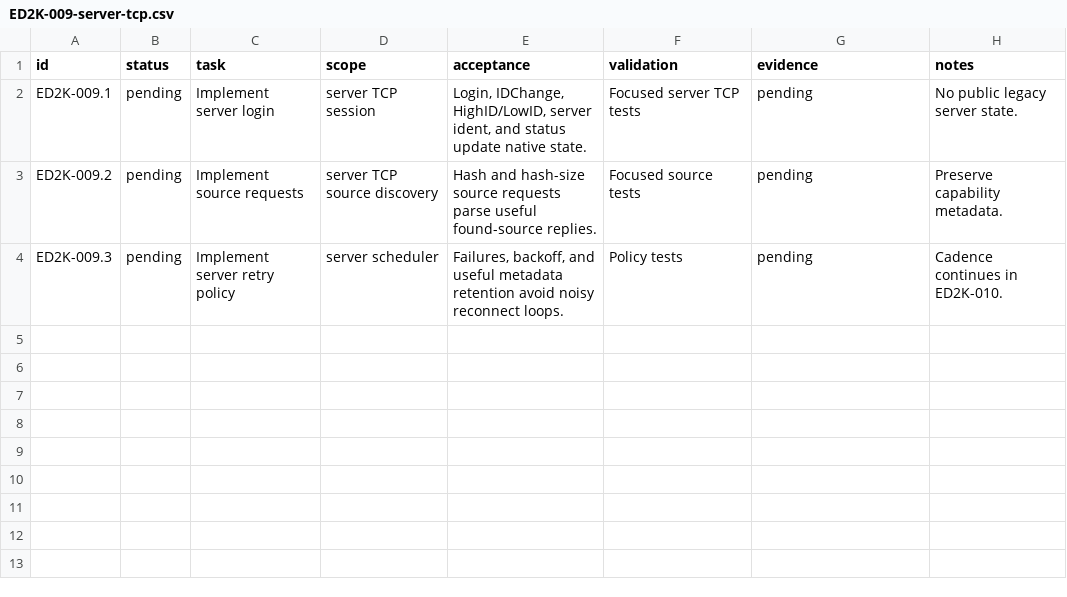
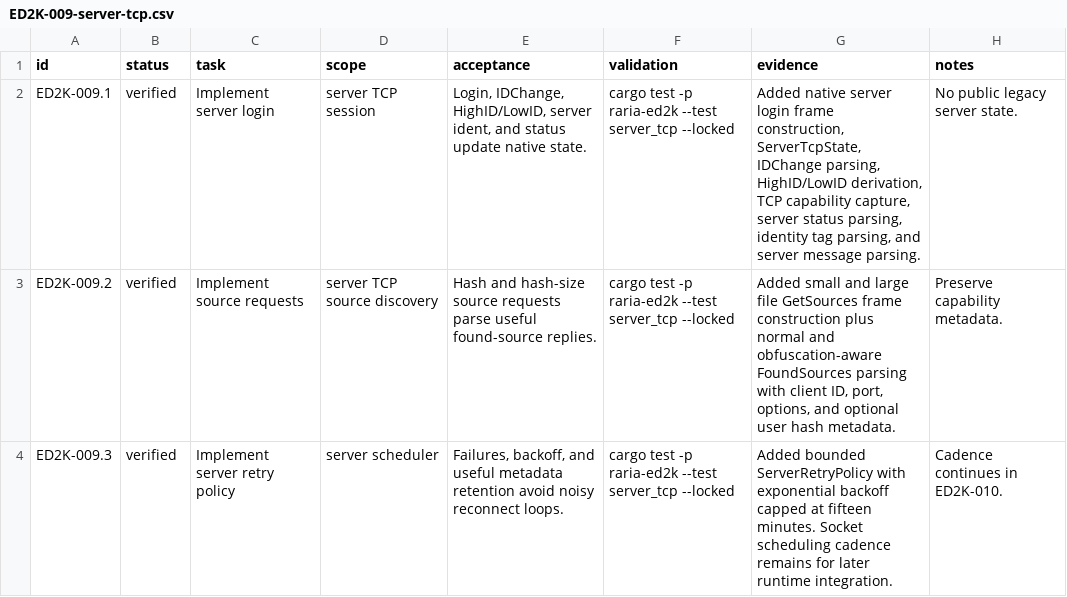
Before and after one commit to AnInsomniacy/raria, a CSV file: docs/core-modernization/ed2k-native/checkpoints/ED2K-009-server-tcp.csv, drawn as a sheet.

Commit message:
feat: add ED2K server TCP state

```diff
--- a/docs/core-modernization/ed2k-native/checkpoints/ED2K-009-server-tcp.csv
+++ b/docs/core-modernization/ed2k-native/checkpoints/ED2K-009-server-tcp.csv
@@ -1,4 +1,4 @@
 id,status,task,scope,acceptance,validation,evidence,notes
-ED2K-009.1,pending,Implement server login,server TCP session,"Login, IDChange, HighID/LowID, server ident, and status update native state.","Focused server TCP tests","pending","No public legacy server state."
-ED2K-009.2,pending,Implement source requests,server TCP source discovery,"Hash and hash-size source requests parse useful found-source replies.","Focused source tests","pending","Preserve capability metadata."
-ED2K-009.3,pending,Implement server retry policy,server scheduler,"Failures, backoff, and useful metadata retention avoid noisy reconnect loops.","Policy tests","pending","Cadence continues in ED2K-010."
+ED2K-009.1,verified,Implement server login,server TCP session,"Login, IDChange, HighID/LowID, server ident, and status update native state.","cargo test -p raria-ed2k --test server_tcp --locked","Added native server login frame construction, ServerTcpState, IDChange parsing, HighID/LowID derivation, TCP capability capture, server status parsing, identity tag parsing, and server message parsing.","No public legacy server state."
+ED2K-009.2,verified,Implement source requests,server TCP source discovery,"Hash and hash-size source requests parse useful found-source replies.","cargo test -p raria-ed2k --test server_tcp --locked","Added small and large file GetSources frame construction plus normal and obfuscation-aware FoundSources parsing with client ID, port, options, and optional user hash metadata.","Preserve capability metadata."
+ED2K-009.3,verified,Implement server retry policy,server scheduler,"Failures, backoff, and useful metadata retention avoid noisy reconnect loops.","cargo test -p raria-ed2k --test server_tcp --locked","Added bounded ServerRetryPolicy with exponential backoff capped at fifteen minutes. Socket scheduling cadence remains for later runtime integration.","Cadence continues in ED2K-010."
```
Also changed, not shown: docs/core-modernization/ed2k-native/capability-ledger.csv, docs/core-modernization/ed2k-native/roadmap.csv, 5 other files.
